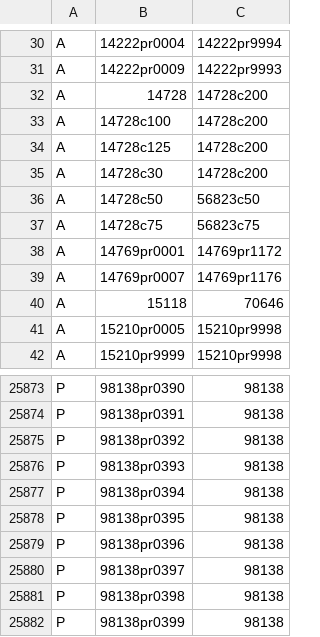
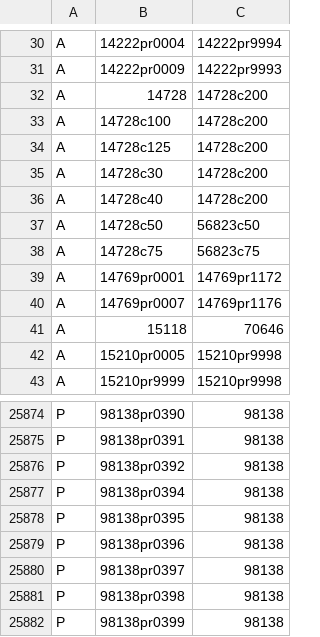
Before and after one commit to ojuuji/rbmerge, a CSV file: tables/rbm_part_relationships.csv, drawn as a sheet; only a part is shown, gaps mark what is left out; removed rows and columns are numbered as before the commit, all else as after; the diff names each change by its address in the sheet, - before the commit and + after, or states it on an @@ line.

```diff
--- a/tables/rbm_part_relationships.csv
+++ b/tables/rbm_part_relationships.csv
+row 36: A | 14728c40 | 14728c200
-row 25876: P | 98138pr0393 | 98138
```
